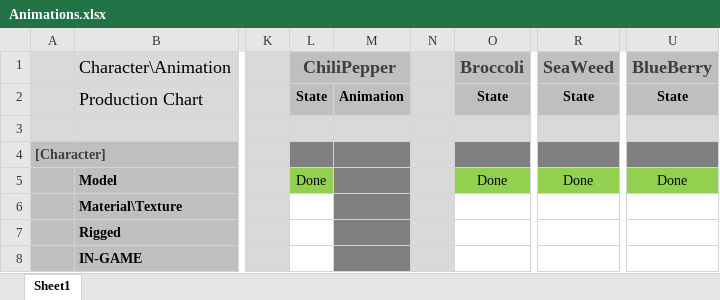
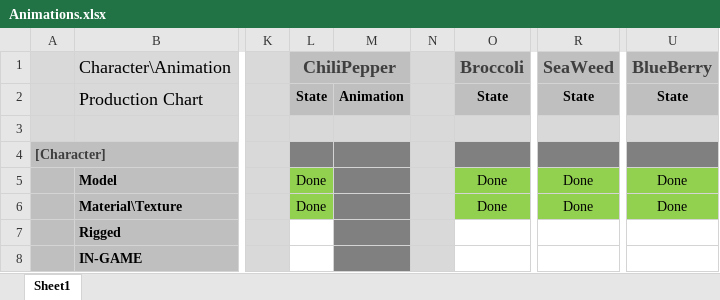
Before and after one commit to AGGP-NHTI/Capstone2020_SliceNDice, an Excel workbook: ArtBible/Animations.xlsx, sheet Sheet1, drawn as a sheet; only a part is shown, gaps mark what is left out; values as stored, in another font and other column widths than the file's, no borders; the diff names each change by its address in the sheet, - before the commit and + after, or states it on an @@ line.

Commit message:
Spreadsheet Updated

```diff
--- a/ArtBible/Animations.xlsx (sheet Sheet1)
+++ b/ArtBible/Animations.xlsx (sheet Sheet1)
-L6 (ChiliPepper): (empty)
+L6 (ChiliPepper): Done
-L6 fill: none
+L6 fill: #92D050
-O6 (Broccoli): (empty)
+O6 (Broccoli): Done
-O6 fill: none
+O6 fill: #92D050
-R6 (SeaWeed): (empty)
+R6 (SeaWeed): Done
-R6 fill: none
+R6 fill: #92D050
-U6 (BlueBerry): (empty)
+U6 (BlueBerry): Done
-U6 fill: none
+U6 fill: #92D050
```
